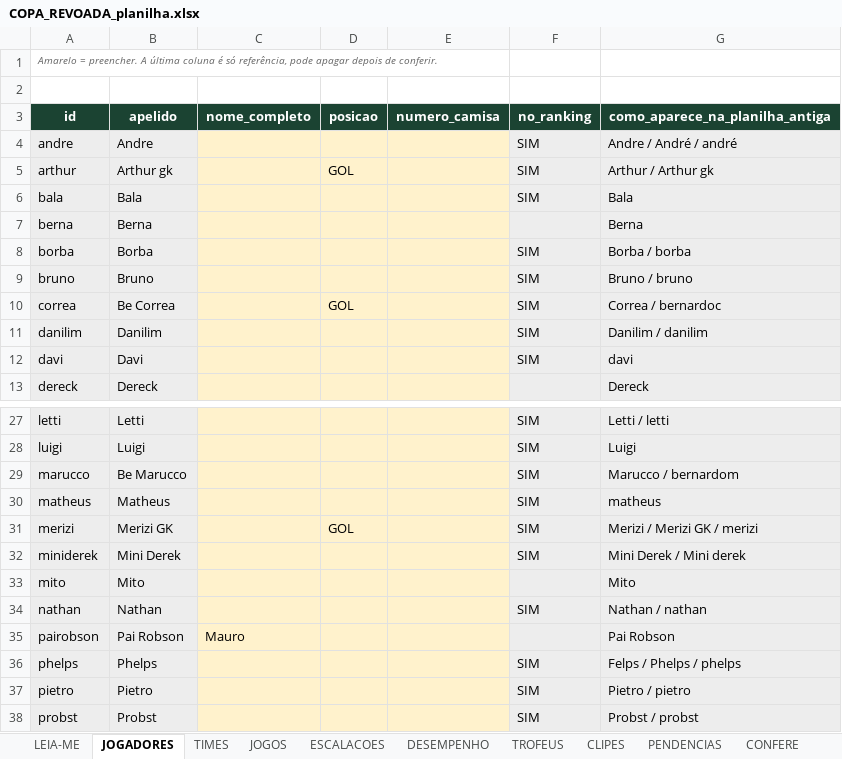
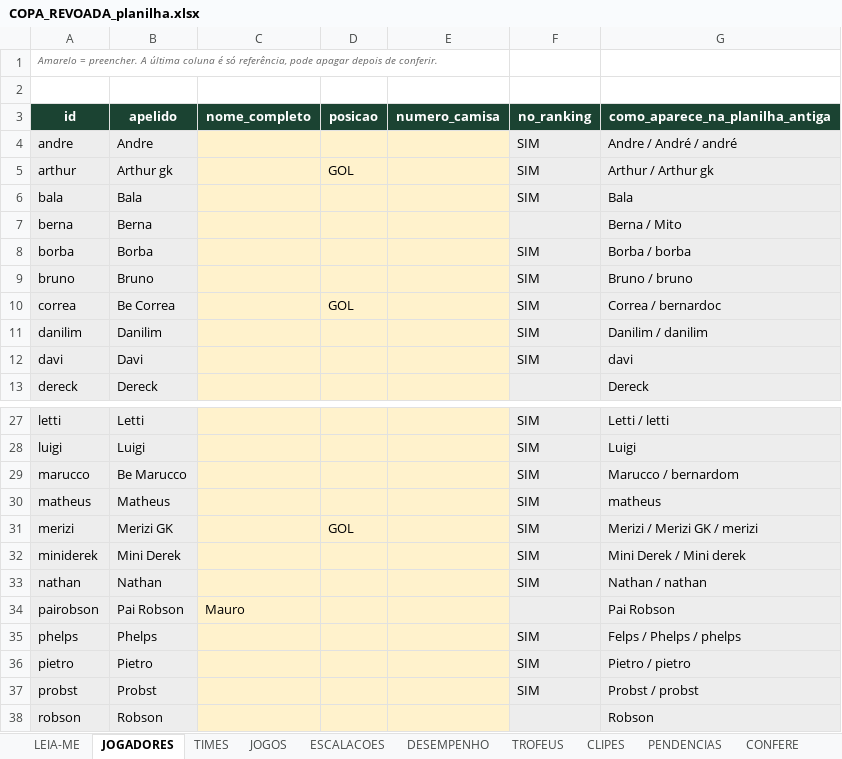
Before and after one commit to Guilherme-Moliner/copa-revoada, an Excel workbook: dados/COPA_REVOADA_planilha.xlsx, sheet JOGADORES, drawn as a sheet; only a part is shown, gaps mark what is left out; the shorter side is filled out with more unchanged rows; values as stored, in another font and other column widths than the file's, no borders; the diff names each change by its address in the sheet, - before the commit and + after, or states it on an @@ line.

```diff
--- a/dados/COPA_REVOADA_planilha.xlsx (sheet JOGADORES)
+++ b/dados/COPA_REVOADA_planilha.xlsx (sheet JOGADORES)
-G7 (como_aparece_na_planilha_antiga): Berna
+G7 (como_aparece_na_planilha_antiga): Berna / Mito
-row 33: mito | Mito |  |  |  |  | Mito
```
Also changed, not shown: sheet TIMES, sheet ESCALACOES, sheet DESEMPENHO, 3 other files.
